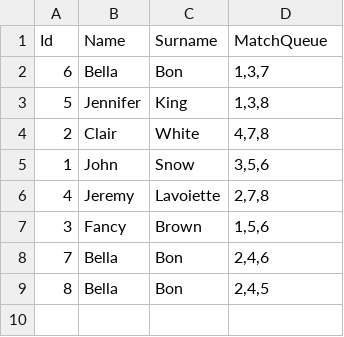
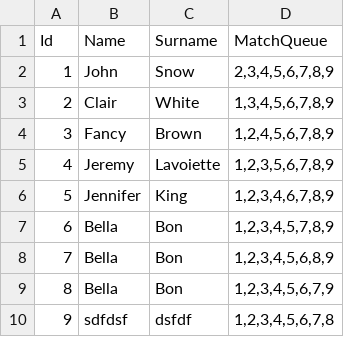
Before and after one commit to joannajjliu/coffee-chats, a CSV file: read_write/new.csv, drawn as a sheet.

Commit message:
replacing csv-writer and csv-parser, with fs.writeFile  and csv-parse, to resolve file not overwriting on subseq post requests

```diff
--- a/read_write/new.csv
+++ b/read_write/new.csv
@@ -1,9 +1,10 @@
 Id,Name,Surname,MatchQueue
-6,Bella,Bon,"1,3,7"
-5,Jennifer,King,"1,3,8"
-2,Clair,White,"4,7,8"
-1,John,Snow,"3,5,6"
-4,Jeremy,Lavoiette,"2,7,8"
-3,Fancy,Brown,"1,5,6"
-7,Bella,Bon,"2,4,6"
-8,Bella,Bon,"2,4,5"
+1,John,Snow,"2,3,4,5,6,7,8,9"
+2,Clair,White,"1,3,4,5,6,7,8,9"
+3,Fancy,Brown,"1,2,4,5,6,7,8,9"
+4,Jeremy,Lavoiette,"1,2,3,5,6,7,8,9"
+5,Jennifer,King,"1,2,3,4,6,7,8,9"
+6,Bella,Bon,"1,2,3,4,5,7,8,9"
+7,Bella,Bon,"1,2,3,4,5,6,8,9"
+8,Bella,Bon,"1,2,3,4,5,6,7,9"
+9,sdfdsf,dsfdf,"1,2,3,4,5,6,7,8"
```
Also changed, not shown: 10 other files.
